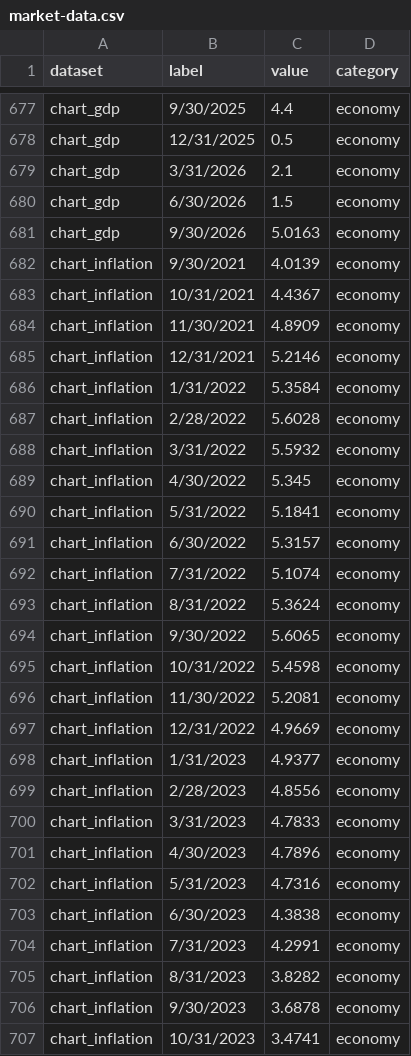
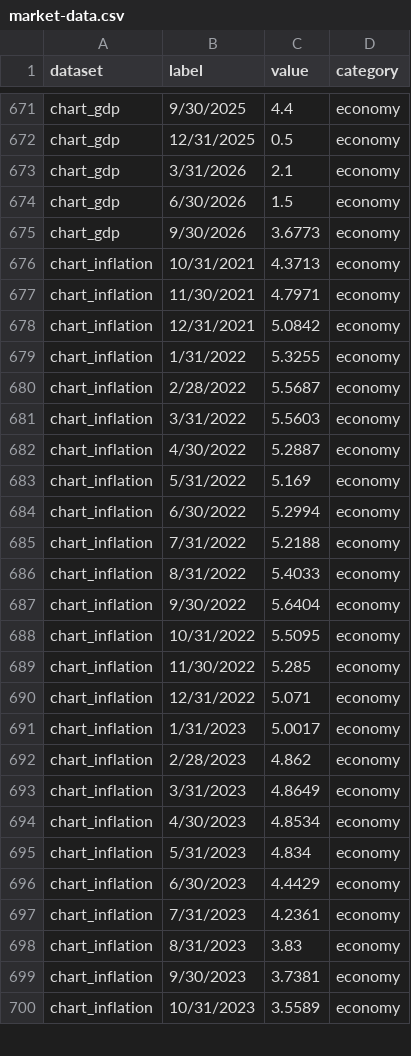
Before and after one commit to ahoward-quartz/qpim-market-dashboard, a CSV file: public/market-data.csv, drawn as a sheet; only a part is shown, gaps mark what is left out; the diff covers the shown part only.

```diff
--- a/public/market-data.csv
+++ b/public/market-data.csv
@@ -680,28 +674,27 @@ chart_gdp,3/31/2026,2.1,economy
 chart_gdp,6/30/2026,1.5,economy
-chart_gdp,9/30/2026,5.0163,economy
-chart_inflation,9/30/2021,4.0139,economy
-chart_inflation,10/31/2021,4.4367,economy
-chart_inflation,11/30/2021,4.8909,economy
-chart_inflation,12/31/2021,5.2146,economy
-chart_inflation,1/31/2022,5.3584,economy
-chart_inflation,2/28/2022,5.6028,economy
-chart_inflation,3/31/2022,5.5932,economy
-chart_inflation,4/30/2022,5.345,economy
-chart_inflation,5/31/2022,5.1841,economy
-chart_inflation,6/30/2022,5.3157,economy
-chart_inflation,7/31/2022,5.1074,economy
-chart_inflation,8/31/2022,5.3624,economy
-chart_inflation,9/30/2022,5.6065,economy
-chart_inflation,10/31/2022,5.4598,economy
-chart_inflation,11/30/2022,5.2081,economy
-chart_inflation,12/31/2022,4.9669,economy
-chart_inflation,1/31/2023,4.9377,economy
-chart_inflation,2/28/2023,4.8556,economy
-chart_inflation,3/31/2023,4.7833,economy
-chart_inflation,4/30/2023,4.7896,economy
-chart_inflation,5/31/2023,4.7316,economy
-chart_inflation,6/30/2023,4.3838,economy
-chart_inflation,7/31/2023,4.2991,economy
-chart_inflation,8/31/2023,3.8282,economy
-chart_inflation,9/30/2023,3.6878,economy
-chart_inflation,10/31/2023,3.4741,economy
+chart_gdp,9/30/2026,3.6773,economy
+chart_inflation,10/31/2021,4.3713,economy
+chart_inflation,11/30/2021,4.7971,economy
+chart_inflation,12/31/2021,5.0842,economy
+chart_inflation,1/31/2022,5.3255,economy
+chart_inflation,2/28/2022,5.5687,economy
+chart_inflation,3/31/2022,5.5603,economy
+chart_inflation,4/30/2022,5.2887,economy
+chart_inflation,5/31/2022,5.169,economy
+chart_inflation,6/30/2022,5.2994,economy
+chart_inflation,7/31/2022,5.2188,economy
+chart_inflation,8/31/2022,5.4033,economy
+chart_inflation,9/30/2022,5.6404,economy
+chart_inflation,10/31/2022,5.5095,economy
+chart_inflation,11/30/2022,5.285,economy
+chart_inflation,12/31/2022,5.071,economy
+chart_inflation,1/31/2023,5.0017,economy
+chart_inflation,2/28/2023,4.862,economy
+chart_inflation,3/31/2023,4.8649,economy
+chart_inflation,4/30/2023,4.8534,economy
+chart_inflation,5/31/2023,4.834,economy
+chart_inflation,6/30/2023,4.4429,economy
+chart_inflation,7/31/2023,4.2361,economy
+chart_inflation,8/31/2023,3.83,economy
+chart_inflation,9/30/2023,3.7381,economy
+chart_inflation,10/31/2023,3.5589,economy
```
Also changed, not shown: 7 added rows, 12 removed rows and 92 edited cells elsewhere in this file.
